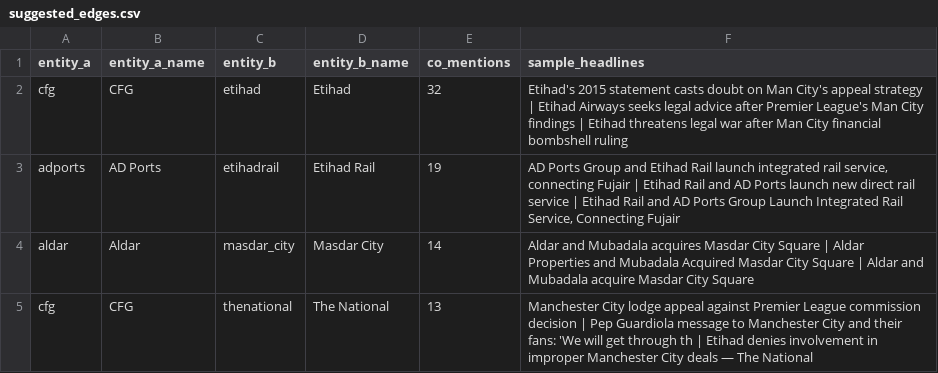
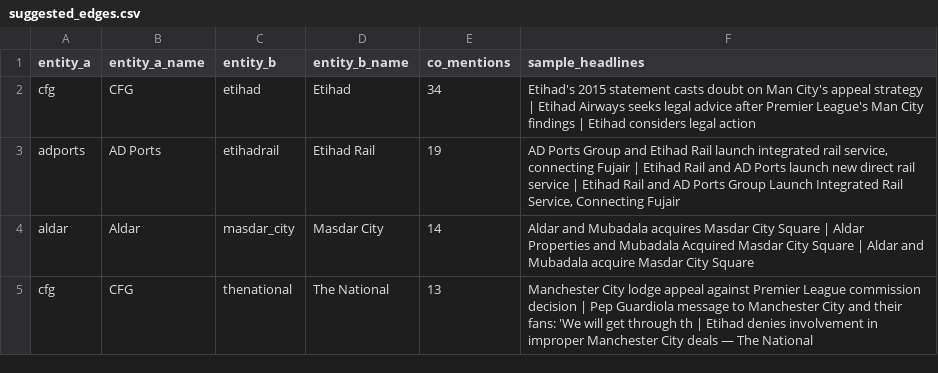
Before and after one commit to qizhangumich/power_network, a CSV file: data/suggested_edges.csv, drawn as a sheet; only a part is shown.

```diff
--- a/data/suggested_edges.csv
+++ b/data/suggested_edges.csv
@@ -1,3 +1,3 @@
 entity_a,entity_a_name,entity_b,entity_b_name,co_mentions,sample_headlines
-cfg,CFG,etihad,Etihad,32,Etihad's 2015 statement casts doubt on Man City's appeal strategy | Etihad Airways seeks legal advice after Premier League's Man City findings | Etihad threatens legal war after Man City financial bombshell ruling
+cfg,CFG,etihad,Etihad,34,Etihad's 2015 statement casts doubt on Man City's appeal strategy | Etihad Airways seeks legal advice after Premier League's Man City findings | Etihad considers legal action
 adports,AD Ports,etihadrail,Etihad Rail,19,"AD Ports Group and Etihad Rail launch integrated rail service, connecting Fujair | Etihad Rail and AD Ports launch new direct rail service | Etihad Rail and AD Ports Group Launch Integrated Rail Service, Connecting Fujair"
```
Also changed, not shown: 16 other files.
